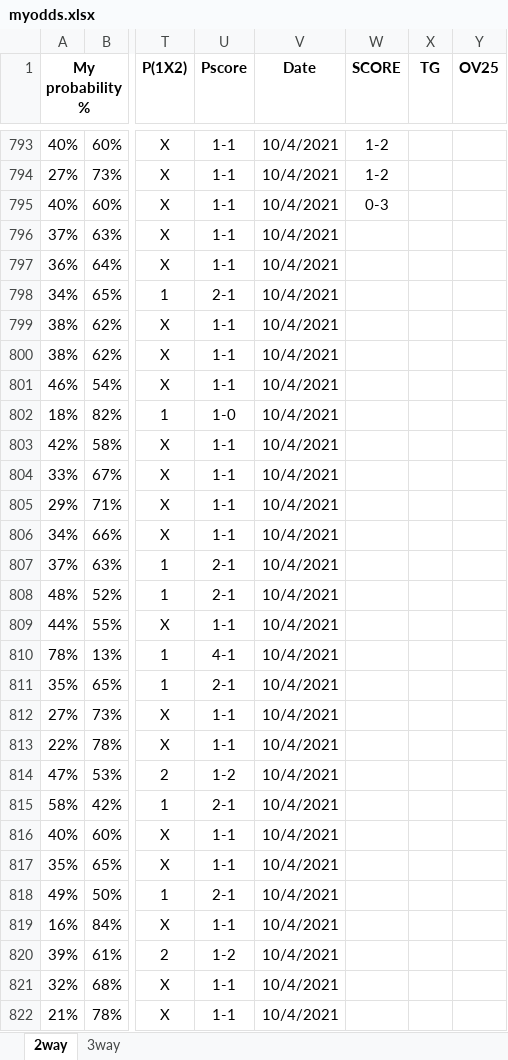
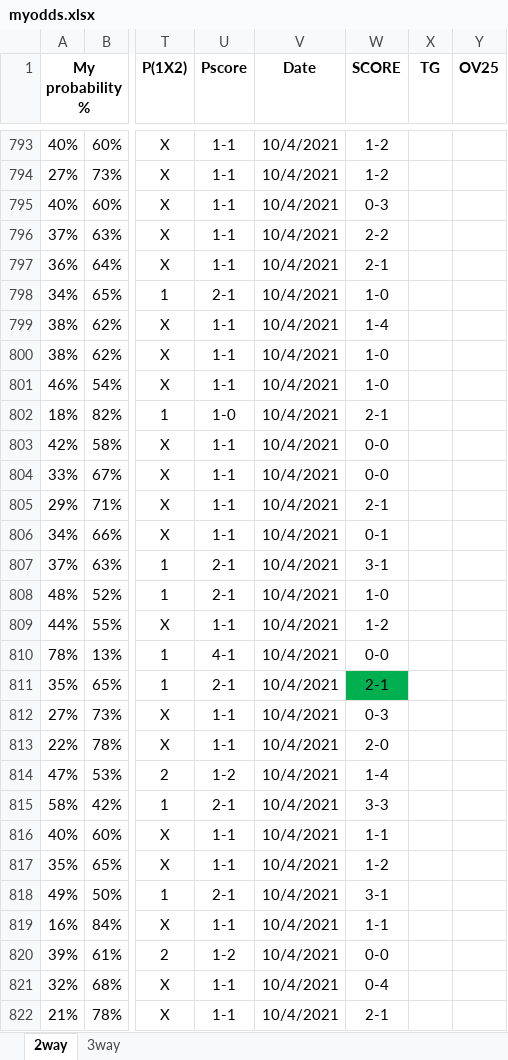
Before and after one commit to gitboyzorro5/FDAS, an Excel workbook: myodds.xlsx, sheet 2way, drawn as a sheet; only a part is shown, gaps mark what is left out; values as stored, in another font and other column widths than the file's, no borders; the diff covers the shown part only; the diff names each change by its address in the sheet, - before the commit and + after, or states it on an @@ line.

Commit message:
updated myodds

```diff
--- a/myodds.xlsx (sheet 2way)
+++ b/myodds.xlsx (sheet 2way)
-W796 (SCORE): (empty)
+W796 (SCORE): 2-2
-W797 (SCORE): (empty)
+W797 (SCORE): 2-1
-W798 (SCORE): (empty)
+W798 (SCORE): 1-0
-W799 (SCORE): (empty)
+W799 (SCORE): 1-4
-W800:W801 (SCORE): (empty)
+W800:W801 (SCORE): 1-0
-W802 (SCORE): (empty)
+W802 (SCORE): 2-1
-W803:W804 (SCORE): (empty)
+W803:W804 (SCORE): 0-0
-W805 (SCORE): (empty)
+W805 (SCORE): 2-1
-W806 (SCORE): (empty)
+W806 (SCORE): 0-1
-W807 (SCORE): (empty)
+W807 (SCORE): 3-1
-W808 (SCORE): (empty)
+W808 (SCORE): 1-0
-W809 (SCORE): (empty)
+W809 (SCORE): 1-2
-W810 (SCORE): (empty)
+W810 (SCORE): 0-0
-W811 (SCORE): (empty)
+W811 (SCORE): 2-1
-W811 fill: none
+W811 fill: #00B050
-W812 (SCORE): (empty)
+W812 (SCORE): 0-3
-W813 (SCORE): (empty)
+W813 (SCORE): 2-0
-W814 (SCORE): (empty)
+W814 (SCORE): 1-4
-W815 (SCORE): (empty)
+W815 (SCORE): 3-3
-W816 (SCORE): (empty)
+W816 (SCORE): 1-1
-W817 (SCORE): (empty)
+W817 (SCORE): 1-2
-W818 (SCORE): (empty)
+W818 (SCORE): 3-1
-W819 (SCORE): (empty)
+W819 (SCORE): 1-1
-W820 (SCORE): (empty)
+W820 (SCORE): 0-0
-W821 (SCORE): (empty)
+W821 (SCORE): 0-4
-W822 (SCORE): (empty)
+W822 (SCORE): 2-1
```
Also changed, not shown: 105 edited cells and cell formats elsewhere in this sheet.
